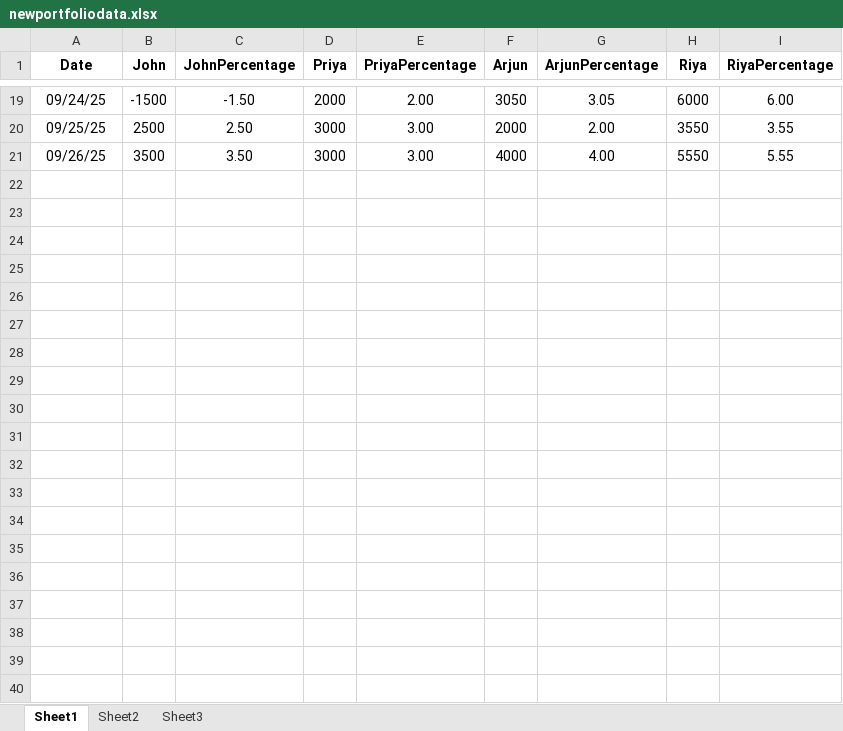
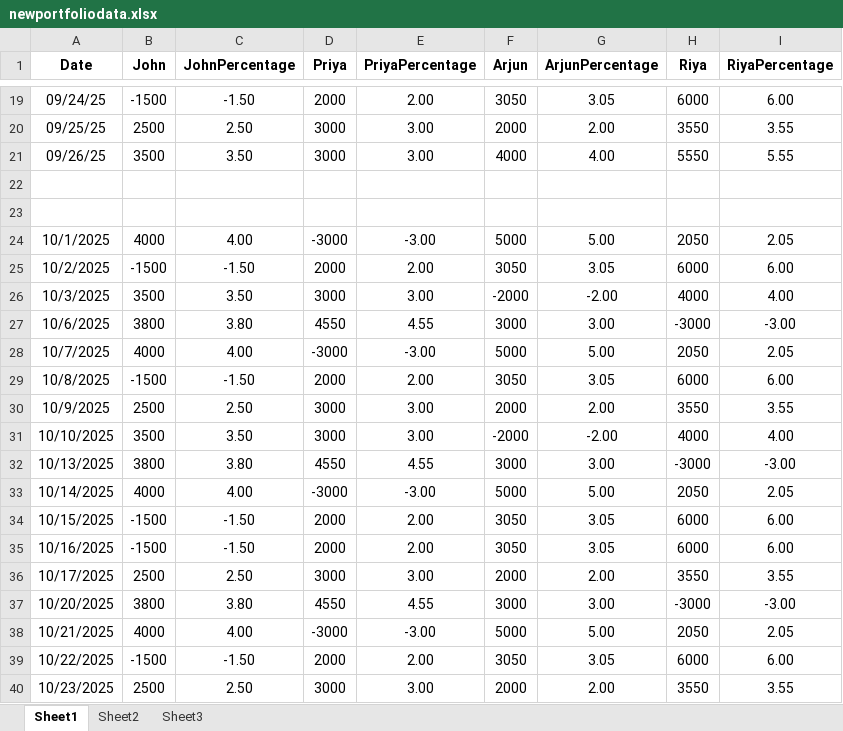
Before and after one commit to satyavathikandi/sivvgwebsite, an Excel workbook: src/assets/newportfoliodata.xlsx, sheet Sheet1, drawn as a sheet; only a part is shown, gaps mark what is left out; values as stored, in another font and other column widths than the file's, no borders; the diff covers the shown part only; the diff names each change by its address in the sheet, - before the commit and + after, or states it on an @@ line.

```diff
--- a/src/assets/newportfoliodata.xlsx (sheet Sheet1)
+++ b/src/assets/newportfoliodata.xlsx (sheet Sheet1)
+row 22: (empty)
+row 23: (empty)
+row 24: 10/1/2025 | 4000 | 4.00 | -3000 | -3.00 | 5000 | 5.00 | 2050 | 2.05
+row 25: 10/2/2025 | -1500 | -1.50 | 2000 | 2.00 | 3050 | 3.05 | 6000 | 6.00
+row 26: 10/3/2025 | 3500 | 3.50 | 3000 | 3.00 | -2000 | -2.00 | 4000 | 4.00
+row 27: 10/6/2025 | 3800 | 3.80 | 4550 | 4.55 | 3000 | 3.00 | -3000 | -3.00
+row 28: 10/7/2025 | 4000 | 4.00 | -3000 | -3.00 | 5000 | 5.00 | 2050 | 2.05
+row 29: 10/8/2025 | -1500 | -1.50 | 2000 | 2.00 | 3050 | 3.05 | 6000 | 6.00
+row 30: 10/9/2025 | 2500 | 2.50 | 3000 | 3.00 | 2000 | 2.00 | 3550 | 3.55
+row 31: 10/10/2025 | 3500 | 3.50 | 3000 | 3.00 | -2000 | -2.00 | 4000 | 4.00
+row 32: 10/13/2025 | 3800 | 3.80 | 4550 | 4.55 | 3000 | 3.00 | -3000 | -3.00
+row 33: 10/14/2025 | 4000 | 4.00 | -3000 | -3.00 | 5000 | 5.00 | 2050 | 2.05
+row 34: 10/15/2025 | -1500 | -1.50 | 2000 | 2.00 | 3050 | 3.05 | 6000 | 6.00
+row 35: 10/16/2025 | -1500 | -1.50 | 2000 | 2.00 | 3050 | 3.05 | 6000 | 6.00
+row 36: 10/17/2025 | 2500 | 2.50 | 3000 | 3.00 | 2000 | 2.00 | 3550 | 3.55
+row 37: 10/20/2025 | 3800 | 3.80 | 4550 | 4.55 | 3000 | 3.00 | -3000 | -3.00
+row 38: 10/21/2025 | 4000 | 4.00 | -3000 | -3.00 | 5000 | 5.00 | 2050 | 2.05
+row 39: 10/22/2025 | -1500 | -1.50 | 2000 | 2.00 | 3050 | 3.05 | 6000 | 6.00
+row 40: 10/23/2025 | 2500 | 2.50 | 3000 | 3.00 | 2000 | 2.00 | 3550 | 3.55
```
Also changed, not shown: 25 added rows elsewhere in this sheet, 2 other files.
